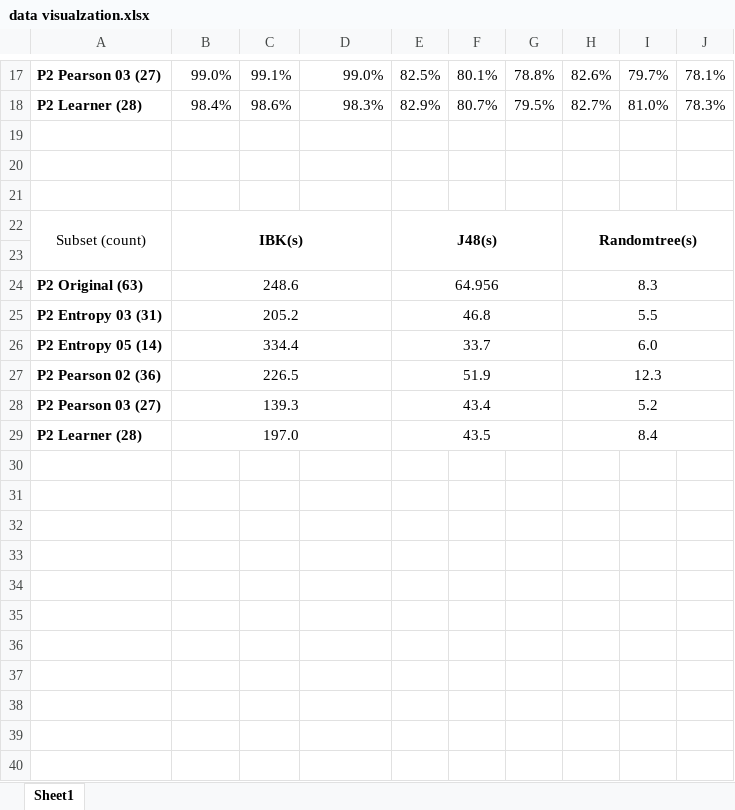
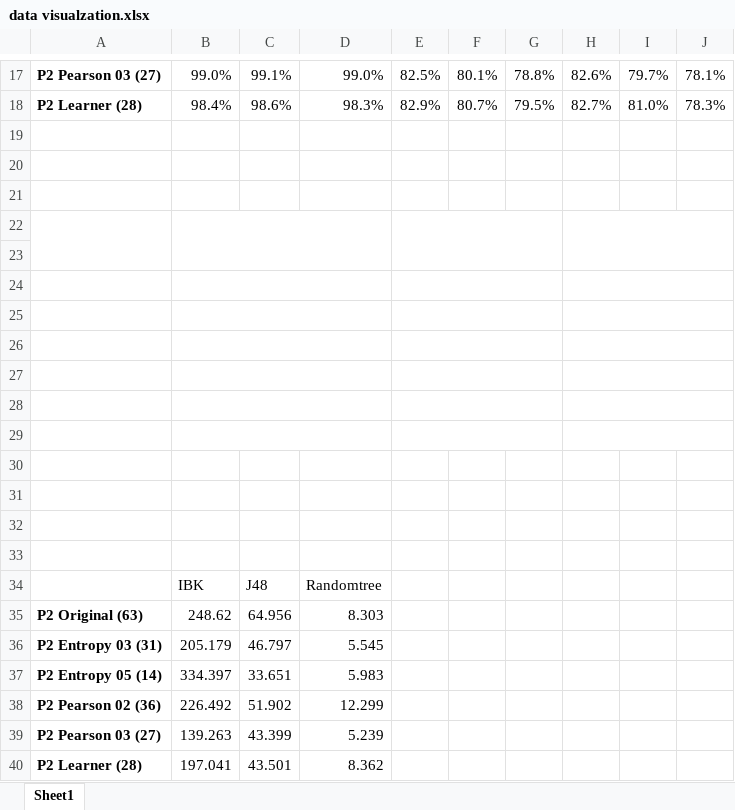
Before and after one commit to norahuang/DataMiningForMusicTran, an Excel workbook: dataset/P2 results/data visualzation.xlsx, sheet Sheet1, drawn as a sheet; only a part is shown, gaps mark what is left out; values as stored, in another font and other column widths than the file's, no borders; charts and pictures not drawn; removed rows and columns are numbered as before the commit, all else as after; the diff names each change by its address in the sheet, - before the commit and + after, or states it on an @@ line.

Commit message:
results

```diff
--- a/dataset/P2 results/data visualzation.xlsx (sheet Sheet1)
+++ b/dataset/P2 results/data visualzation.xlsx (sheet Sheet1)
-row 22: Subset (count) | IBK(s) |  |  | J48(s) |  |  | Randomtree(s)
+A22:A23 merged
+B22:D23 merged
+E22:G23 merged
+H22:J23 merged
-row 23: P2 Original (63) | 248.6 |  |  | 64.956 |  |  | 8.3
+row 23: (empty)
-B24:D24 merged
-E24:G24 merged
-H24:J24 merged
-row 24: P2 Entropy 03 (31) | 205.2 |  |  | 46.8 |  |  | 5.5
+row 24: (empty)
-row 25: P2 Entropy 05 (14) | 334.4 |  |  | 33.7 |  |  | 6.0
+row 25: (empty)
-row 26: P2 Pearson 02 (36) | 226.5 |  |  | 51.9 |  |  | 12.3
+row 26: (empty)
-row 27: P2 Pearson 03 (27) | 139.3 |  |  | 43.4 |  |  | 5.2
+row 27: (empty)
-row 28: P2 Learner (28) | 197.0 |  |  | 43.5 |  |  | 8.4
+row 28: (empty)
+row 29: (empty)
+row 30: (empty)
+row 31: (empty)
+row 32: (empty)
+row 33: (empty)
+row 34:  | IBK | J48 | Randomtree
+row 35: P2 Original (63) | 248.62 | 64.956 | 8.303
+row 36: P2 Entropy 03 (31) | 205.179 | 46.797 | 5.545
+row 37: P2 Entropy 05 (14) | 334.397 | 33.651 | 5.983
+row 38: P2 Pearson 02 (36) | 226.492 | 51.902 | 12.299
+row 39: P2 Pearson 03 (27) | 139.263 | 43.399 | 5.239
+row 40: P2 Learner (28) | 197.041 | 43.501 | 8.362
```
Also changed, not shown: charts or pictures, 2 other files.
